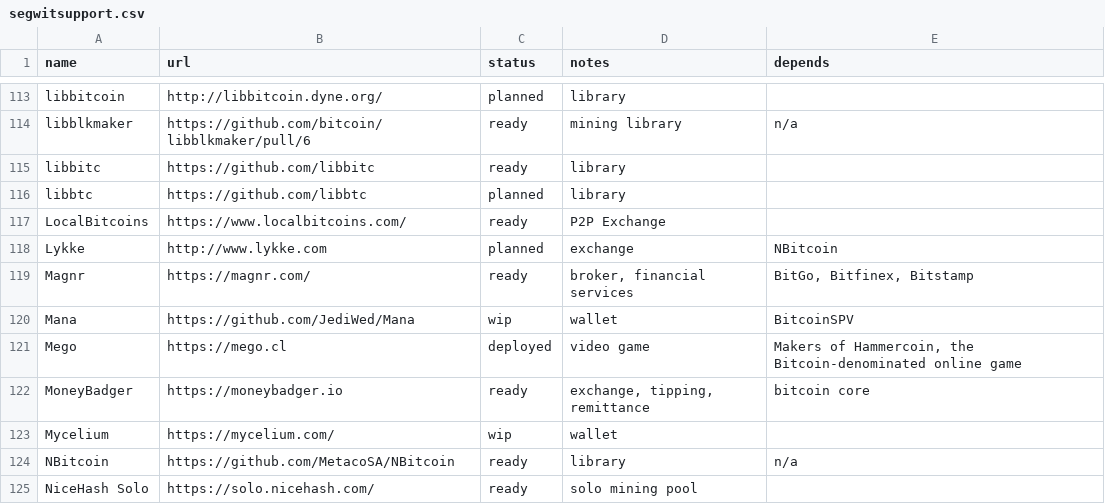
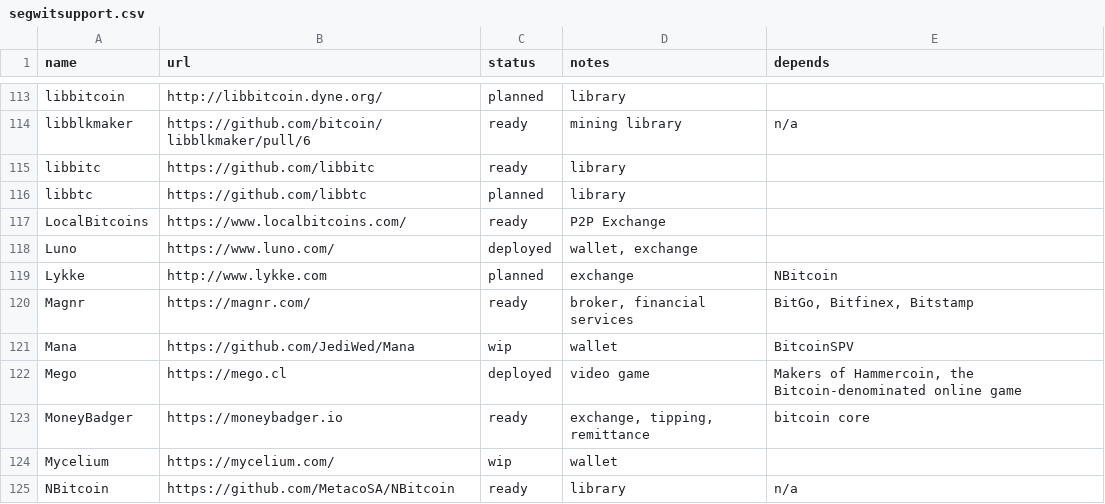
Before and after one commit to bitcoin-core/bitcoincore.org, a CSV file: _data/segwitsupport.csv, drawn as a sheet; only a part is shown, gaps mark what is left out; the shorter side is filled out with more unchanged rows; the diff names each change by its address in the sheet, - before the commit and + after, or states it on an @@ line.

Commit message:
Update segwitsupport.csv
Add luno.com. Segwit is enabled. Announcement post: https://www.luno.com/blog/en/post/luno-integrates-segwit

```diff
--- a/_data/segwitsupport.csv
+++ b/_data/segwitsupport.csv
+row 118: Luno | https://www.luno.com/ | deployed | wallet, exchange
```
